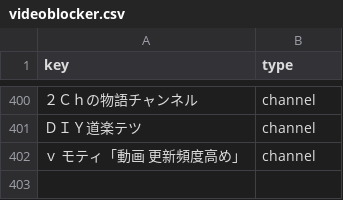
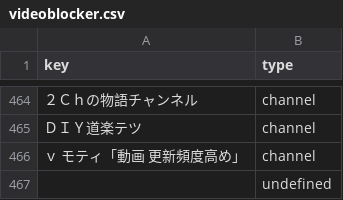
Before and after one commit to umucub/blocklist, a CSV file: videoblocker.csv, drawn as a sheet; only a part is shown, gaps mark what is left out; the diff covers the shown part only; the diff names each change by its address in the sheet, - before the commit and + after, or states it on an @@ line.

```diff
--- a/videoblocker.csv
+++ b/videoblocker.csv
+row 467:  | undefined
```
Also changed, not shown: 64 added rows elsewhere in this file.
